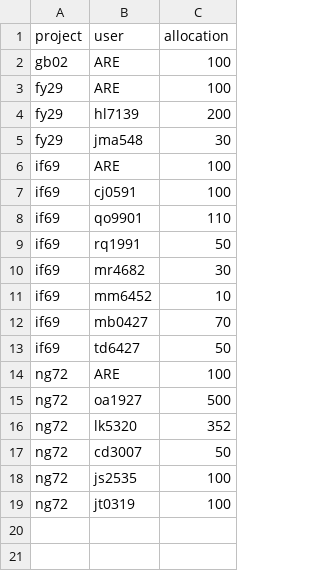
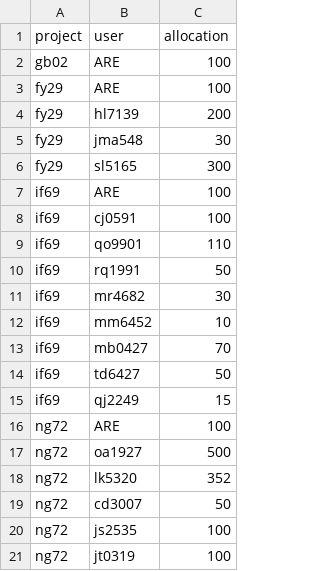
Before and after one commit to 21centuryweather/nci_resource_tools, a CSV file: docs/su_request_Q22026.csv, drawn as a sheet; the diff names each change by its address in the sheet, - before the commit and + after, or states it on an @@ line.

Commit message:
Update su_request_Q22026.csv

```diff
--- a/docs/su_request_Q22026.csv
+++ b/docs/su_request_Q22026.csv
+row 6: fy29 | sl5165 | 300
+row 15: if69 | qj2249 | 15
```
